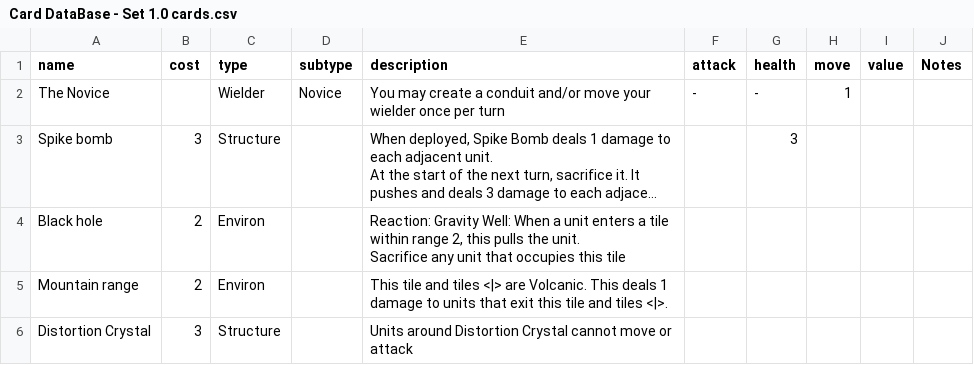
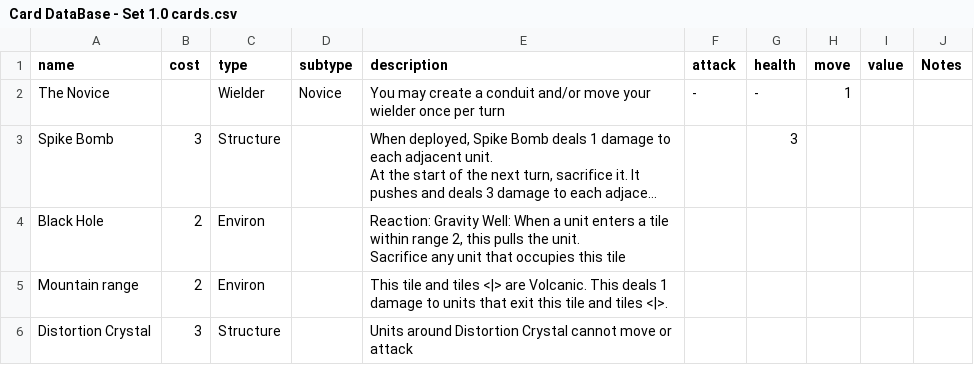
Before and after one commit to Kdoje/stronghold-client, a CSV file: server/resources/Card DataBase - Set 1.0 cards.csv, drawn as a sheet; only a part is shown; long unchanged cells end in …; the diff names each change by its address in the sheet, - before the commit and + after, or states it on an @@ line.

```diff
--- a/server/resources/Card DataBase - Set 1.0 cards.csv
+++ b/server/resources/Card DataBase - Set 1.0 cards.csv
-A3 (name): Spike bomb
+A3 (name): Spike Bomb
-A4 (name): Black hole
+A4 (name): Black Hole
```
Also changed, not shown: 6 other files.
